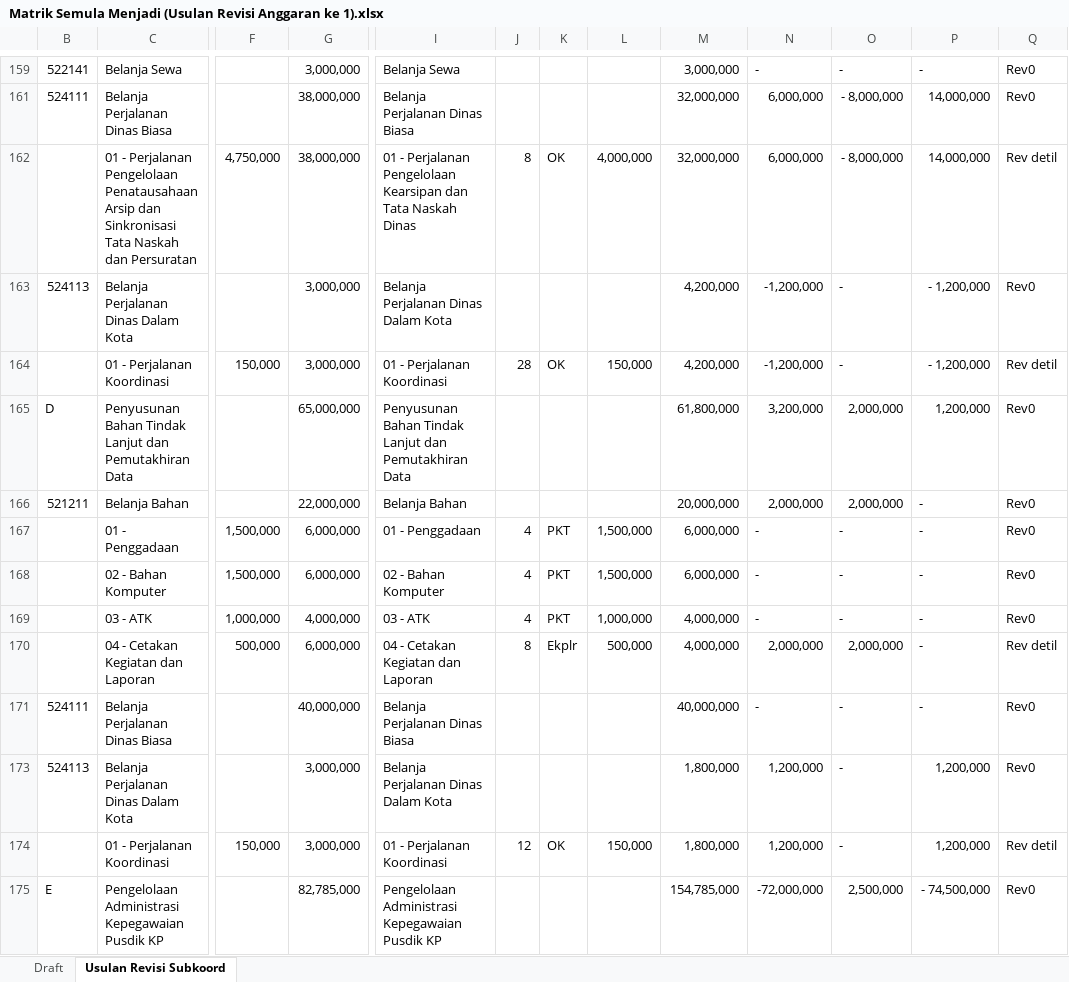
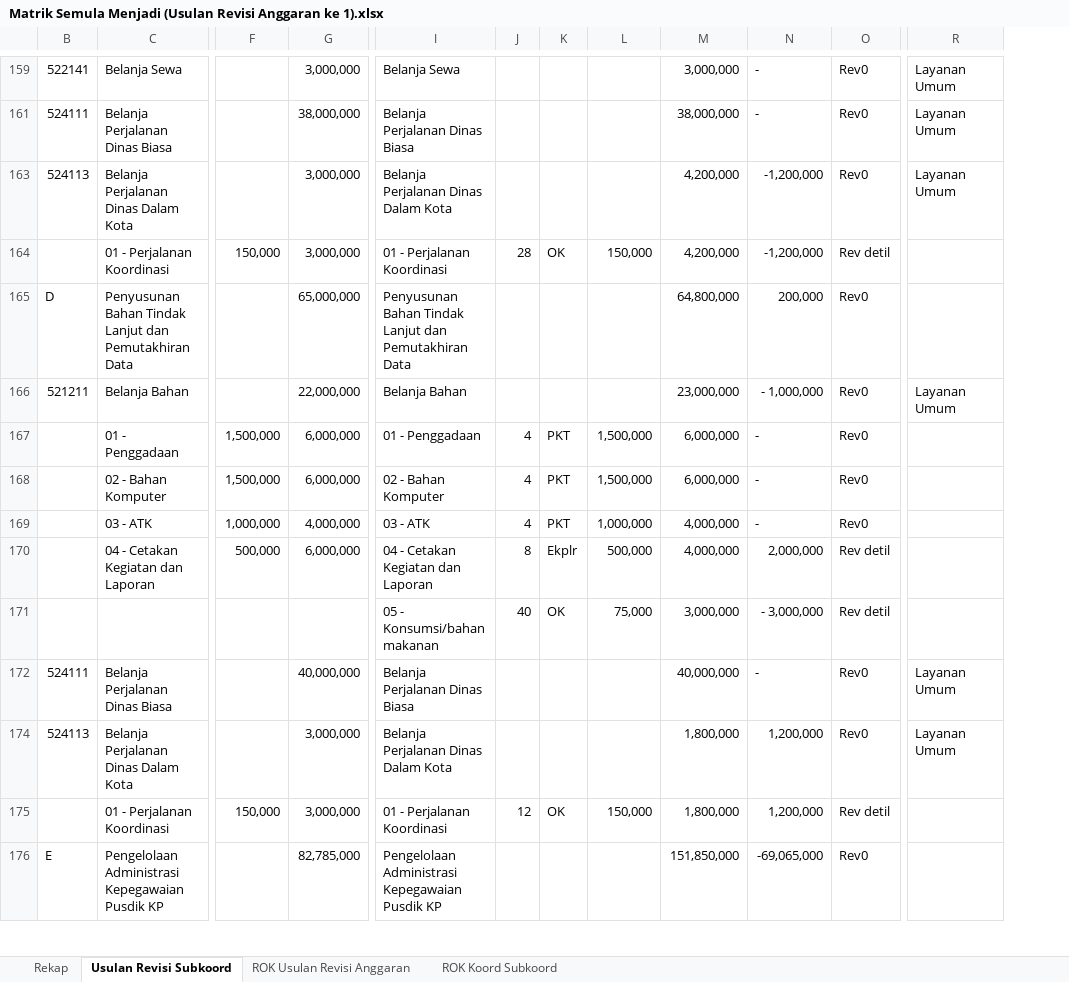
Before and after one commit to edimistiono/TA.2023, an Excel workbook: Revisi Anggaran/Revisi Anggaran 1/Matrik Semula Menjadi (Usulan Revisi Anggaran ke 1).xlsx, sheet Usulan Revisi Subkoord, drawn as a sheet; only a part is shown, gaps mark what is left out; values as stored, in another font and other column widths than the file's, no cell formats; charts and pictures and conditional formats not drawn; removed rows and columns are numbered as before the commit, all else as after; rows hold the shown columns only; the diff covers the shown part only; the diff names each change by its address in the sheet, - before the commit and + after, or states it on an @@ line.

Commit message:
Update Revisi Anggaran dan realisasi
1. realisasi anggaran sebelum ada penambahan perjadin peningkatan kapasitas pegawai

```diff
--- a/Revisi Anggaran/Revisi Anggaran 1/Matrik Semula Menjadi (Usulan Revisi Anggaran ke 1).xlsx (sheet Usulan Revisi Subkoord)
+++ b/Revisi Anggaran/Revisi Anggaran 1/Matrik Semula Menjadi (Usulan Revisi Anggaran ke 1).xlsx (sheet Usulan Revisi Subkoord)
-sheet tab: Draft
+sheet tab: Rekap
+sheet tab: ROK Usulan Revisi Anggaran
+sheet tab: ROK Koord Subkoord
-column O, rows 159-161: - | - 8,000,000; rows 163-175: - | - | 2,000,000 | 2,000,000 | - | - | - | 2,000,000 | - | - | - | 2,500,000
-column P, rows 159-161: - | 14,000,000; rows 163-175: - 1,200,000 | - 1,200,000 | 1,200,000 | - | - | - | - | - | - | 1,200,000 | 1,200,000 | - 74,500,000
+column R, rows 159-166: Layanan Umum | Layanan Umum | Layanan Umum |  |  | Layanan Umum; rows 172-174: Layanan Umum | Layanan Umum
-M161: 32,000,000
+M161: 38,000,000
-N161: 6,000,000
+N161: -
-row 162:  | 01 - Perjalanan Pengelolaan Penatausahaan Arsip dan Sinkronisasi Tata Naskah dan Persuratan | 4,750,000 | 38,000,000 | 01 - Perjalanan Pengelolaan Kearsipan dan Tata Naskah Dinas | 8 | OK | 4,000,000 | 32,000,000 | 6,000,000 | - 8,000,000 | 14,000,000 | Rev detil
-M165: 61,800,000
+M165: 64,800,000
-N165: 3,200,000
+N165: 200,000
-M166: 20,000,000
+M166: 23,000,000
-N166: 2,000,000
+N166: - 1,000,000
+row 171:  |  |  |  | 05 - Konsumsi/bahan makanan | 40 | OK | 75,000 | 3,000,000 | - 3,000,000 | Rev detil
-M176: 154,785,000
+M176: 151,850,000
-N176: -72,000,000
+N176: -69,065,000
```
Also changed, not shown: 12 added rows, 4 removed rows and 217 edited cells elsewhere in this sheet, sheet Rekap, cell formats, formulas that keep their value, hidden cells, charts or pictures, Database/Referensi/Ref RO s.d SubKomponen.xlsx, 6 other files.
